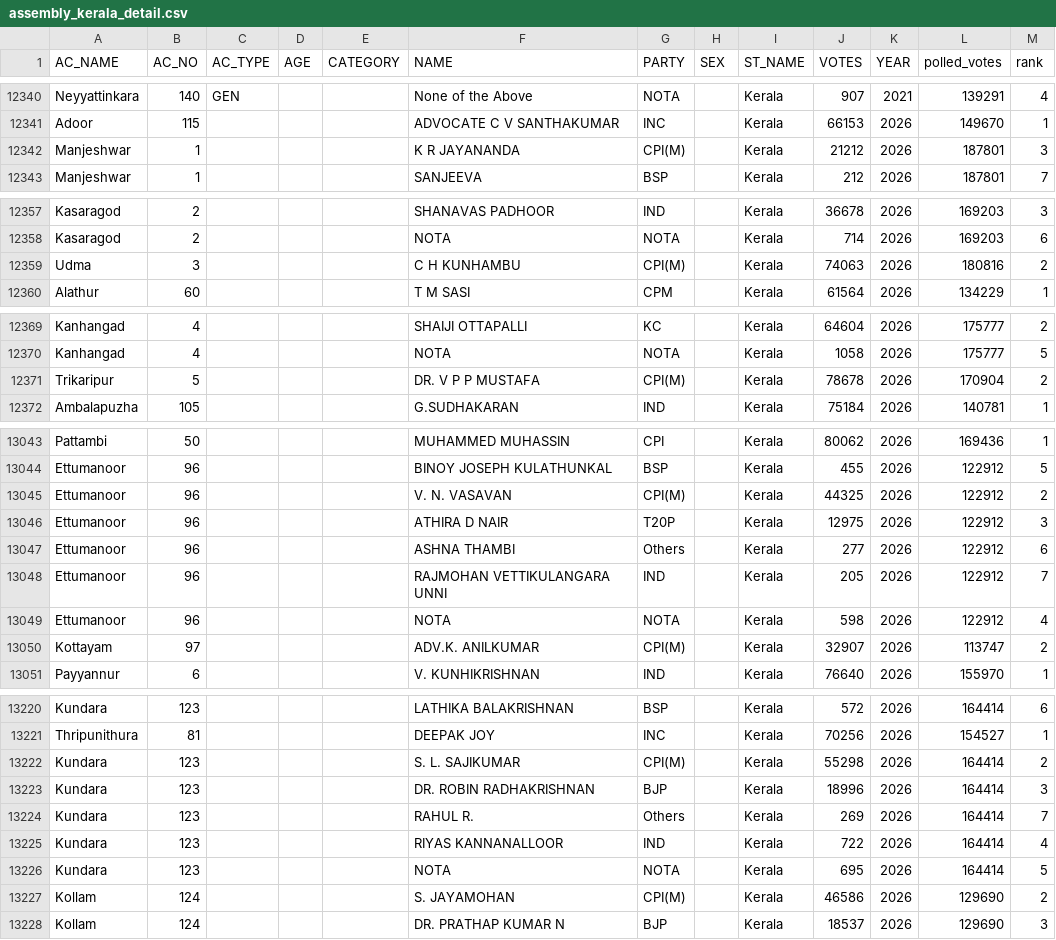
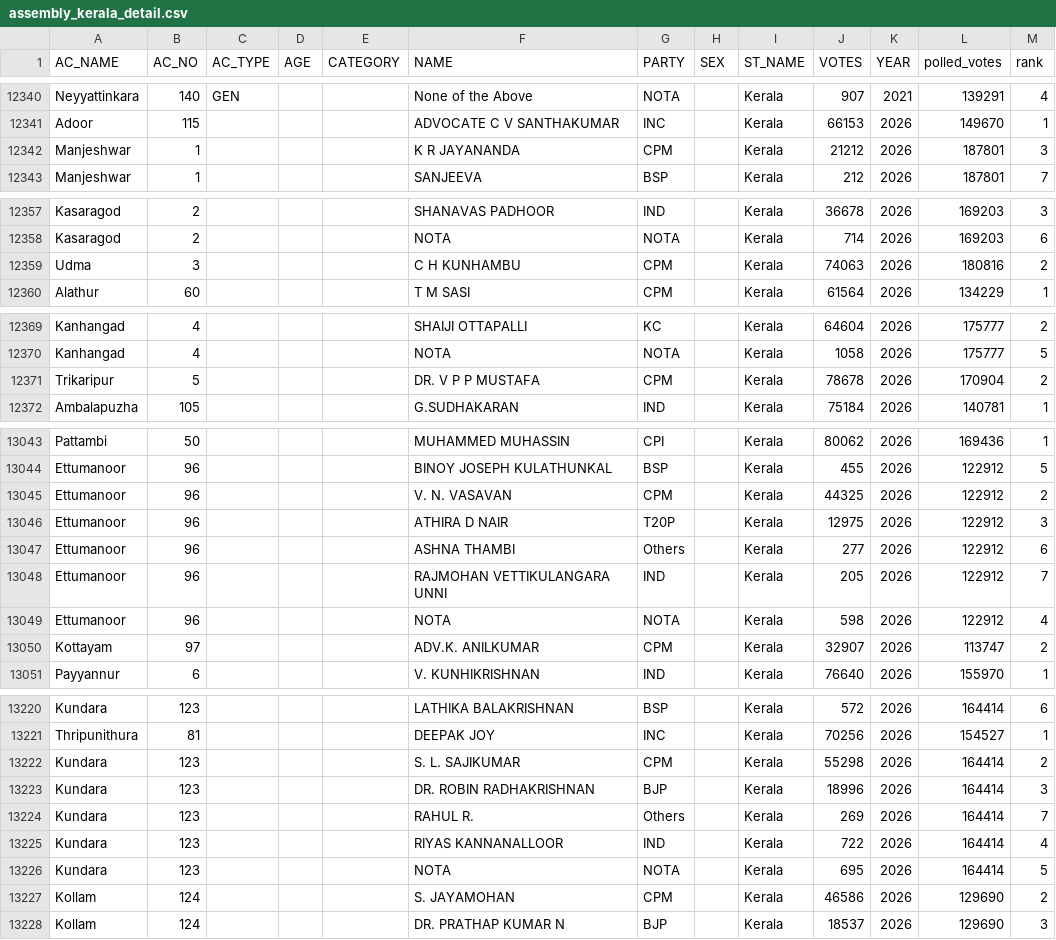
Before and after one commit to Data-Analytics/data-analytics.github.io, a CSV file: Election_Data/assembly_kerala_detail.csv, drawn as a sheet; only a part is shown, gaps mark what is left out; the diff covers the shown part only.

```diff
--- a/Election_Data/assembly_kerala_detail.csv
+++ b/Election_Data/assembly_kerala_detail.csv
@@ -12341,3 +12341,3 @@ Neyyattinkara,140,GEN,,,None of the Above,NOTA,,Kerala,907,2021,139291,4
 Adoor,115,,,,ADVOCATE C V  SANTHAKUMAR,INC,,Kerala,66153,2026,149670,1
-Manjeshwar,1,,,,K R JAYANANDA,CPI(M),,Kerala,21212,2026,187801,3
+Manjeshwar,1,,,,K R JAYANANDA,CPM,,Kerala,21212,2026,187801,3
 Manjeshwar,1,,,,SANJEEVA,BSP,,Kerala,212,2026,187801,7
@@ -12358,3 +12358,3 @@ Kasaragod,2,,,,SHANAVAS PADHOOR,IND,,Kerala,36678,2026,169203,3
 Kasaragod,2,,,,NOTA,NOTA,,Kerala,714,2026,169203,6
-Udma,3,,,,C H KUNHAMBU,CPI(M),,Kerala,74063,2026,180816,2
+Udma,3,,,,C H KUNHAMBU,CPM,,Kerala,74063,2026,180816,2
 Alathur,60,,,,T M SASI,CPM,,Kerala,61564,2026,134229,1
@@ -12370,3 +12370,3 @@ Kanhangad,4,,,,SHAIJI OTTAPALLI,KC,,Kerala,64604,2026,175777,2
 Kanhangad,4,,,,NOTA,NOTA,,Kerala,1058,2026,175777,5
-Trikaripur,5,,,,DR. V P P MUSTAFA,CPI(M),,Kerala,78678,2026,170904,2
+Trikaripur,5,,,,DR. V P P MUSTAFA,CPM,,Kerala,78678,2026,170904,2
 Ambalapuzha,105,,,,G.SUDHAKARAN,IND,,Kerala,75184,2026,140781,1
@@ -13044,3 +13044,3 @@ Pattambi,50,,,,MUHAMMED MUHASSIN,CPI,,Kerala,80062,2026,169436,1
 Ettumanoor,96,,,,BINOY JOSEPH KULATHUNKAL,BSP,,Kerala,455,2026,122912,5
-Ettumanoor,96,,,,V. N. VASAVAN,CPI(M),,Kerala,44325,2026,122912,2
+Ettumanoor,96,,,,V. N. VASAVAN,CPM,,Kerala,44325,2026,122912,2
 Ettumanoor,96,,,,ATHIRA D NAIR,T20P,,Kerala,12975,2026,122912,3
@@ -13049,3 +13049,3 @@ Ettumanoor,96,,,,RAJMOHAN VETTIKULANGARA UNNI,IND,,Kerala,205,2026,122912,7
 Ettumanoor,96,,,,NOTA,NOTA,,Kerala,598,2026,122912,4
-Kottayam,97,,,,ADV.K. ANILKUMAR,CPI(M),,Kerala,32907,2026,113747,2
+Kottayam,97,,,,ADV.K. ANILKUMAR,CPM,,Kerala,32907,2026,113747,2
 Payyannur,6,,,,V. KUNHIKRISHNAN,IND,,Kerala,76640,2026,155970,1
@@ -13221,3 +13221,3 @@ Kundara,123,,,,LATHIKA BALAKRISHNAN,BSP,,Kerala,572,2026,164414,6
 Thripunithura,81,,,,DEEPAK JOY,INC,,Kerala,70256,2026,154527,1
-Kundara,123,,,,S. L. SAJIKUMAR,CPI(M),,Kerala,55298,2026,164414,2
+Kundara,123,,,,S. L. SAJIKUMAR,CPM,,Kerala,55298,2026,164414,2
 Kundara,123,,,,DR. ROBIN RADHAKRISHNAN,BJP,,Kerala,18996,2026,164414,3
@@ -13226,3 +13226,3 @@ Kundara,123,,,,RIYAS KANNANALLOOR,IND,,Kerala,722,2026,164414,4
 Kundara,123,,,,NOTA,NOTA,,Kerala,695,2026,164414,5
-Kollam,124,,,,S. JAYAMOHAN,CPI(M),,Kerala,46586,2026,129690,2
+Kollam,124,,,,S. JAYAMOHAN,CPM,,Kerala,46586,2026,129690,2
 Kollam,124,,,,DR. PRATHAP KUMAR N,BJP,,Kerala,18537,2026,129690,3
```
Also changed, not shown: 44 edited cells elsewhere in this file.
